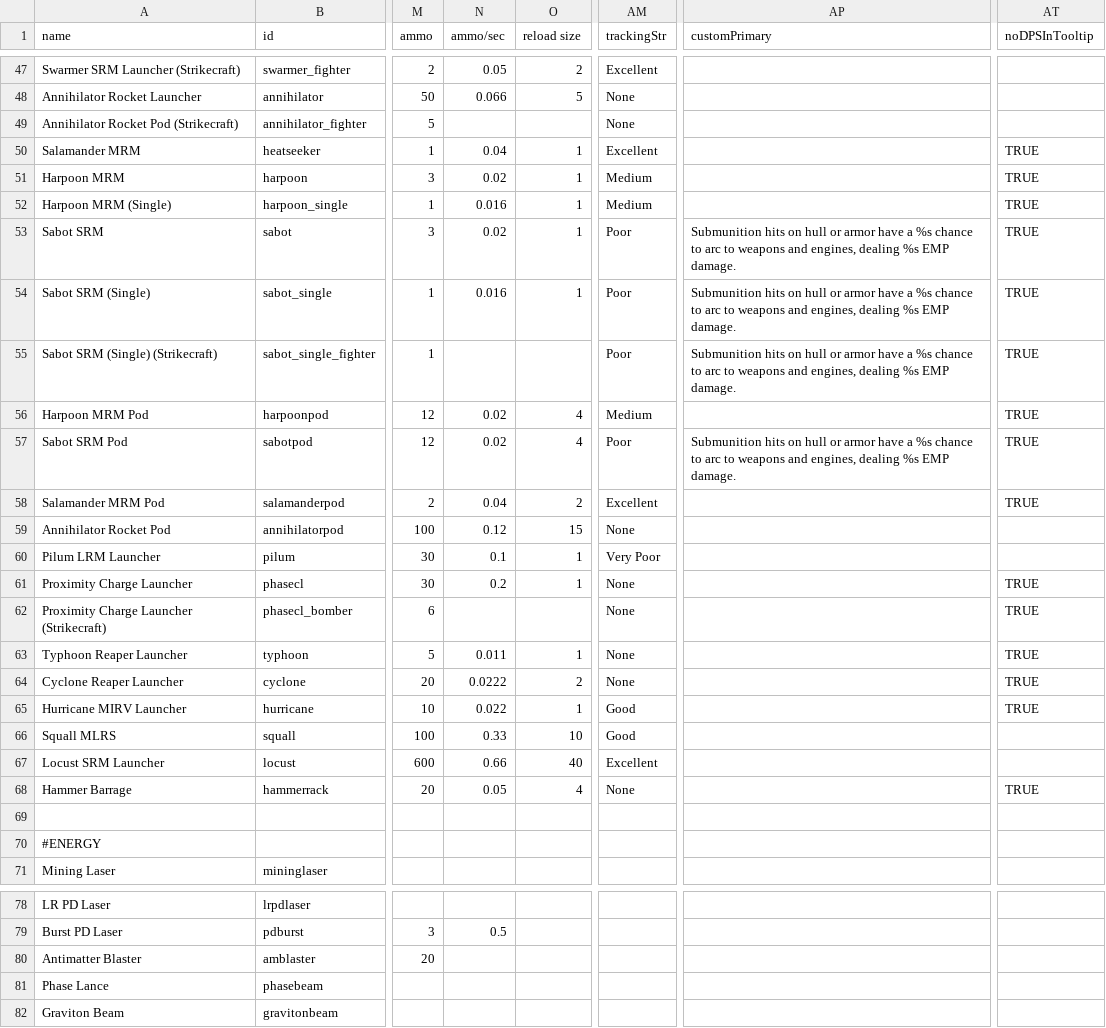
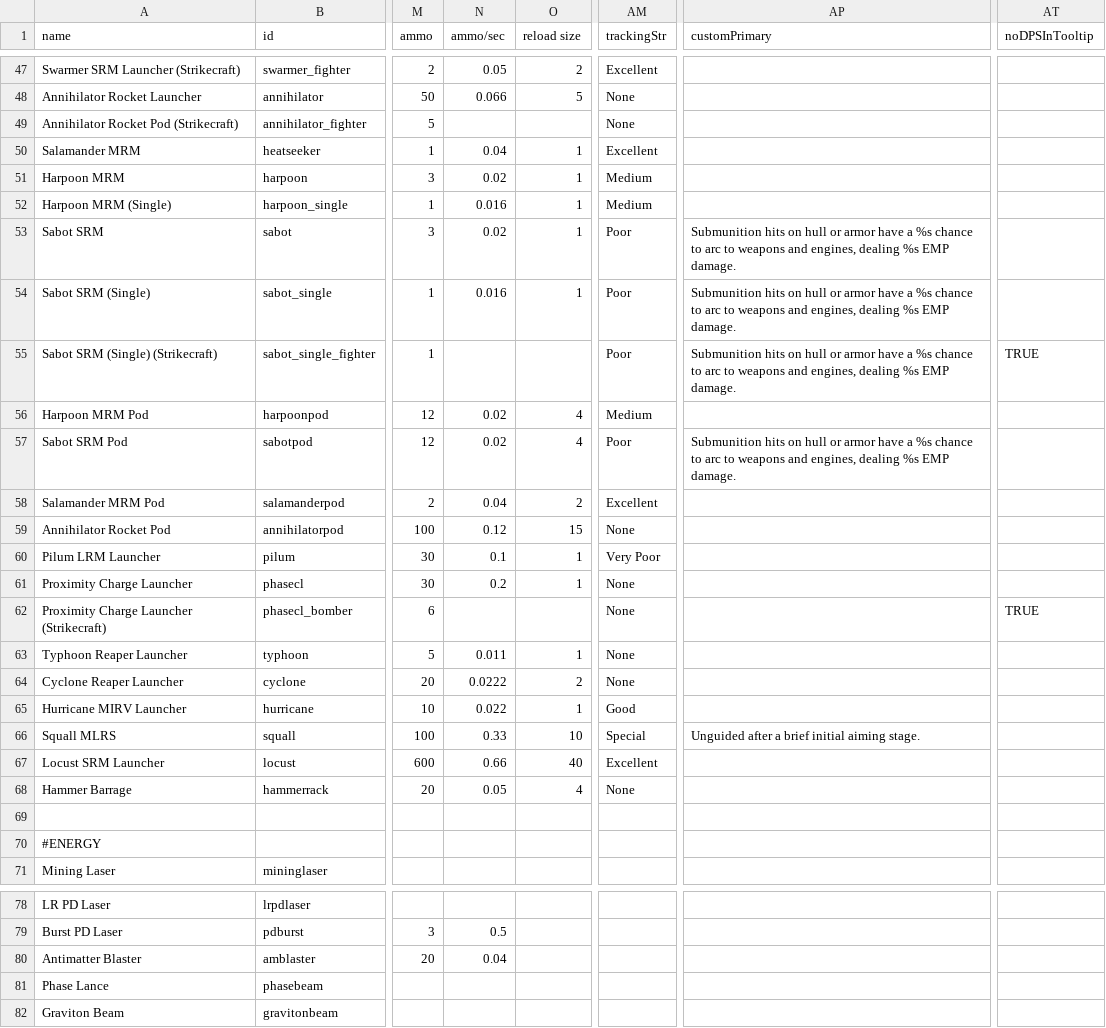
Before and after one commit to DatonKallandor/Missiles-and-Sundry, a CSV file: data/weapons/missile_only_weapon_data.csv, drawn as a sheet; only a part is shown, gaps mark what is left out; the diff covers the shown part only; the diff names each change by its address in the sheet, - before the commit and + after, or states it on an @@ line.

Commit message:
Enabled Sustained DPS Display
Enabled Sustained DPS Display for Missiles

```diff
--- a/data/weapons/missile_only_weapon_data.csv
+++ b/data/weapons/missile_only_weapon_data.csv
-AT50:AT54 (noDPSInTooltip): TRUE
+AT50:AT54 (noDPSInTooltip): (empty)
-AT56:AT58 (noDPSInTooltip): TRUE
+AT56:AT58 (noDPSInTooltip): (empty)
-AT61 (noDPSInTooltip): TRUE
+AT61 (noDPSInTooltip): (empty)
-AT63:AT65 (noDPSInTooltip): TRUE
+AT63:AT65 (noDPSInTooltip): (empty)
-AM66 (trackingStr): Good
+AM66 (trackingStr): Special
-AP66 (customPrimary): (empty)
+AP66 (customPrimary): Unguided after a brief initial aiming stage.
-AT68 (noDPSInTooltip): TRUE
+AT68 (noDPSInTooltip): (empty)
-N80 (ammo/sec): (empty)
+N80 (ammo/sec): 0.04
```
Also changed, not shown: 5 edited cells elsewhere in this file, data/weapons/weapon_data.csv.
